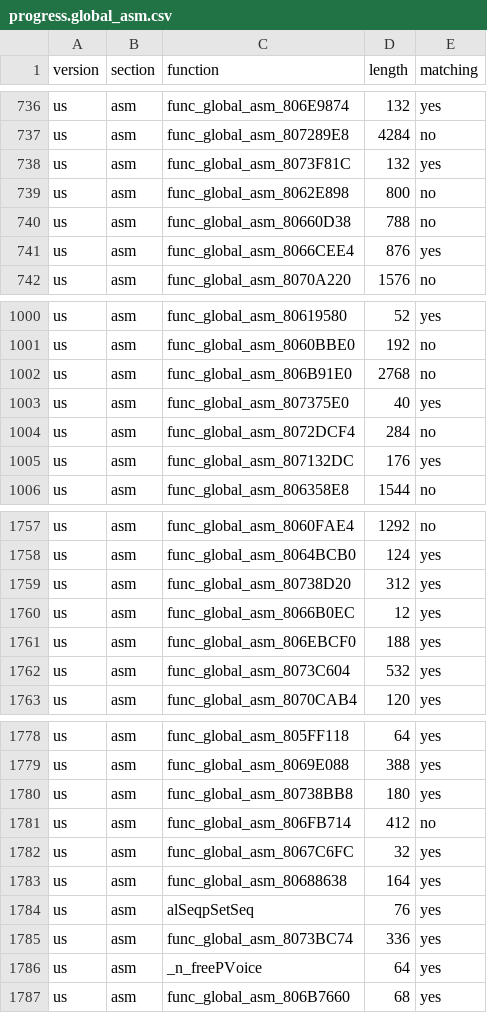
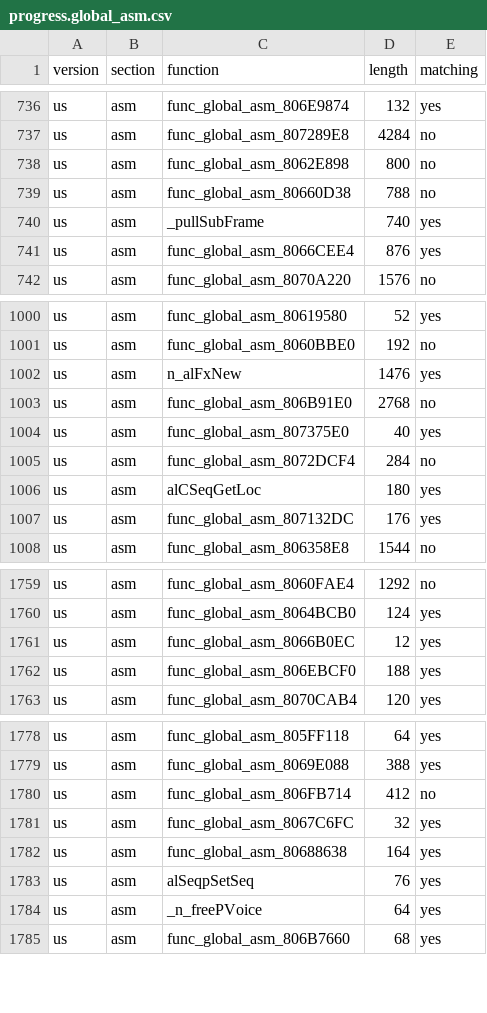
Before and after one commit to ianwal/dk64-decomp-progress, a CSV file: progress/progress.global_asm.csv, drawn as a sheet; only a part is shown, gaps mark what is left out; the diff covers the shown part only.

```diff
--- a/progress/progress.global_asm.csv
+++ b/progress/progress.global_asm.csv
@@ -737,5 +737,5 @@ us,asm,func_global_asm_806E9874,132,yes
 us,asm,func_global_asm_807289E8,4284,no
-us,asm,func_global_asm_8073F81C,132,yes
 us,asm,func_global_asm_8062E898,800,no
 us,asm,func_global_asm_80660D38,788,no
+us,asm,_pullSubFrame,740,yes
 us,asm,func_global_asm_8066CEE4,876,yes
@@ -1001,2 +1001,3 @@ us,asm,func_global_asm_80619580,52,yes
 us,asm,func_global_asm_8060BBE0,192,no
+us,asm,n_alFxNew,1476,yes
 us,asm,func_global_asm_806B91E0,2768,no
@@ -1004,2 +1005,3 @@ us,asm,func_global_asm_807375E0,40,yes
 us,asm,func_global_asm_8072DCF4,284,no
+us,asm,alCSeqGetLoc,180,yes
 us,asm,func_global_asm_807132DC,176,yes
@@ -1758,6 +1760,4 @@ us,asm,func_global_asm_8060FAE4,1292,no
 us,asm,func_global_asm_8064BCB0,124,yes
-us,asm,func_global_asm_80738D20,312,yes
 us,asm,func_global_asm_8066B0EC,12,yes
 us,asm,func_global_asm_806EBCF0,188,yes
-us,asm,func_global_asm_8073C604,532,yes
 us,asm,func_global_asm_8070CAB4,120,yes
@@ -1779,3 +1779,2 @@ us,asm,func_global_asm_805FF118,64,yes
 us,asm,func_global_asm_8069E088,388,yes
-us,asm,func_global_asm_80738BB8,180,yes
 us,asm,func_global_asm_806FB714,412,no
@@ -1784,3 +1783,2 @@ us,asm,func_global_asm_80688638,164,yes
 us,asm,alSeqpSetSeq,76,yes
-us,asm,func_global_asm_8073BC74,336,yes
 us,asm,_n_freePVoice,64,yes
```
Also changed, not shown: 13 added rows, 11 removed rows and 2 edited cells elsewhere in this file, progress/progress.total.csv, 21 other files.
